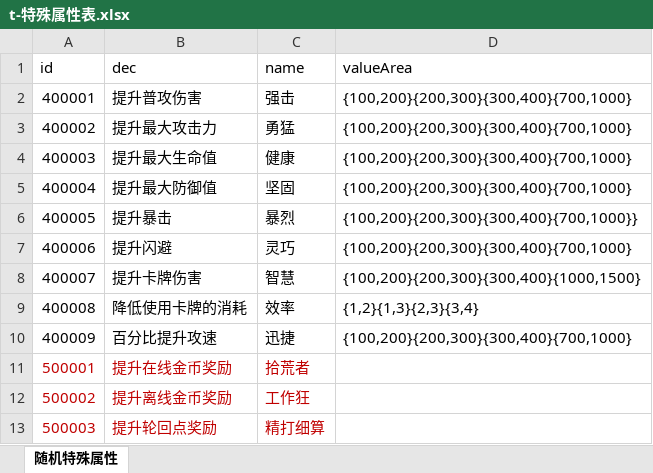
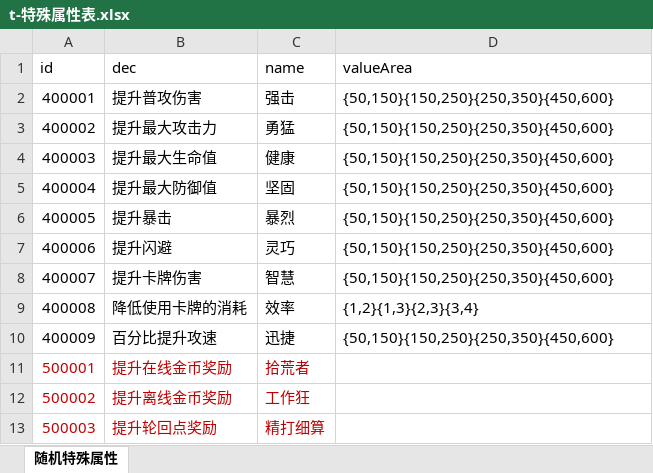
Before and after one commit to a1321253646/ourGame, an Excel workbook: other/配置表/t-特殊属性表.xlsx, sheet 随机特殊属性, drawn as a sheet; values as stored, in another font and other column widths than the file's, no borders; the diff names each change by its address in the sheet, - before the commit and + after, or states it on an @@ line.

```diff
--- a/other/配置表/t-特殊属性表.xlsx (sheet 随机特殊属性)
+++ b/other/配置表/t-特殊属性表.xlsx (sheet 随机特殊属性)
-D2:D5 (valueArea): {100,200}{200,300}{300,400}{700,1000}
+D2:D5 (valueArea): {50,150}{150,250}{250,350}{450,600}
-D6 (valueArea): {100,200}{200,300}{300,400}{700,1000}}
+D6 (valueArea): {50,150}{150,250}{250,350}{450,600}
-D7 (valueArea): {100,200}{200,300}{300,400}{700,1000}
+D7 (valueArea): {50,150}{150,250}{250,350}{450,600}
-D8 (valueArea): {100,200}{200,300}{300,400}{1000,1500}
+D8 (valueArea): {50,150}{150,250}{250,350}{450,600}
-D10 (valueArea): {100,200}{200,300}{300,400}{700,1000}
+D10 (valueArea): {50,150}{150,250}{250,350}{450,600}
```
Also changed, not shown: other/配置表/g-关卡配置表.xlsx, other/配置表/g-怪物配置表.xlsx, 30 other files.
